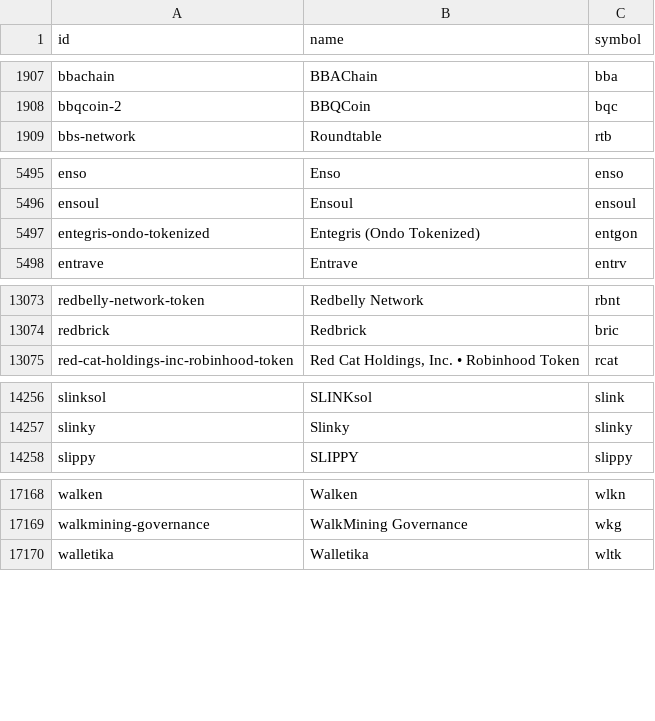
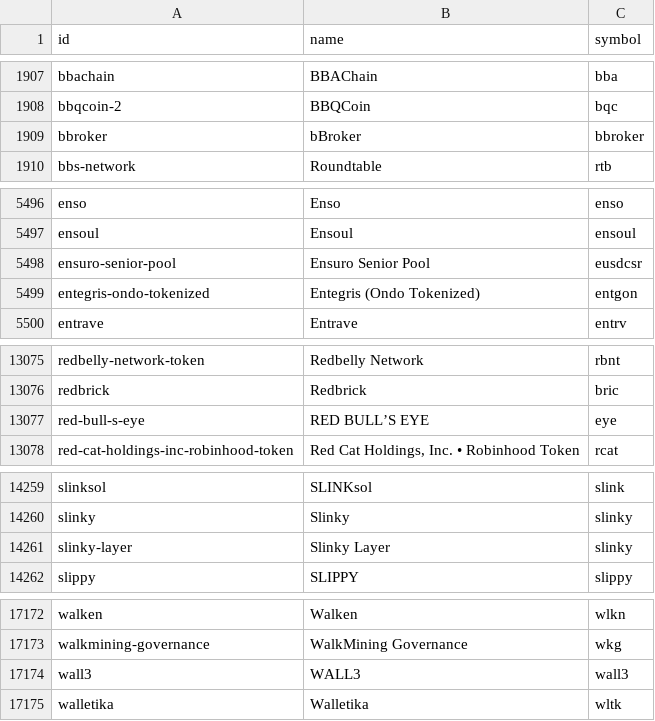
Before and after one commit to sachiew/coingecko-id-map, a CSV file: coin_ids.csv, drawn as a sheet; only a part is shown, gaps mark what is left out.

```diff
--- a/coin_ids.csv
+++ b/coin_ids.csv
@@ -1908,2 +1908,3 @@ bbachain,BBAChain,bba
 bbqcoin-2,BBQCoin,bqc
+bbroker,bBroker,bbroker
 bbs-network,Roundtable,rtb
@@ -5496,2 +5497,3 @@ enso,Enso,enso
 ensoul,Ensoul,ensoul
+ensuro-senior-pool,Ensuro Senior Pool,eusdcsr
 entegris-ondo-tokenized,Entegris (Ondo Tokenized),entgon
@@ -13074,2 +13076,3 @@ redbelly-network-token,Redbelly Network,rbnt
 redbrick,Redbrick,bric
+red-bull-s-eye,RED BULL’S EYE,eye
 red-cat-holdings-inc-robinhood-token,"Red Cat Holdings, Inc. • Robinhood Token",rcat
@@ -14257,2 +14260,3 @@ slinksol,SLINKsol,slink
 slinky,Slinky,slinky
+slinky-layer,Slinky Layer,slinky
 slippy,SLIPPY,slippy
@@ -17169,2 +17173,3 @@ walken,Walken,wlkn
 walkmining-governance,WalkMining Governance,wkg
+wall3,WALL3,wall3
 walletika,Walletika,wltk
```
Also changed, not shown: category_ids.csv, derivative_ids.csv, 4 other files.
